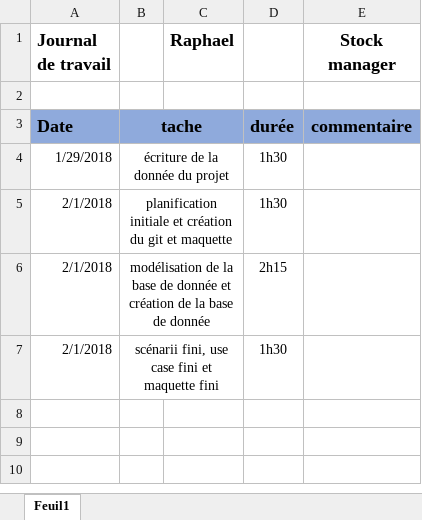
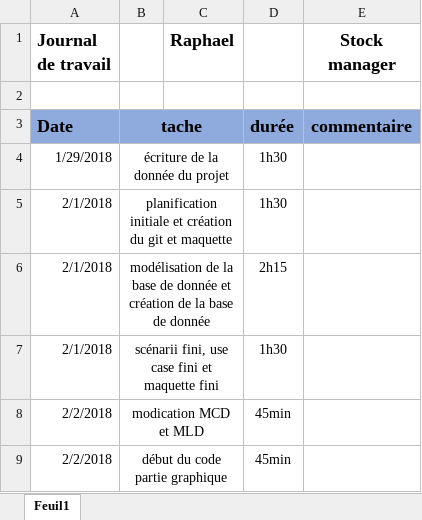
Before and after one commit to Schneiter924/Stock-manager, an Excel workbook: journal de travail/Journal_travail.xlsx, sheet Feuil1, drawn as a sheet; values as stored, in another font and other column widths than the file's, no borders; the diff names each change by its address in the sheet, - before the commit and + after, or states it on an @@ line.

Commit message:
création code partie graph
modification du MCD et du MLD
modification maquette
modification journal de travail
création du code la partie graphique

```diff
--- a/journal de travail/Journal_travail.xlsx (sheet Feuil1)
+++ b/journal de travail/Journal_travail.xlsx (sheet Feuil1)
+row 8: 2/2/2018 | modication MCD et MLD |  | 45min
+row 9: 2/2/2018 | début du code partie graphique |  | 45min
```
Also changed, not shown: 21 other files.
